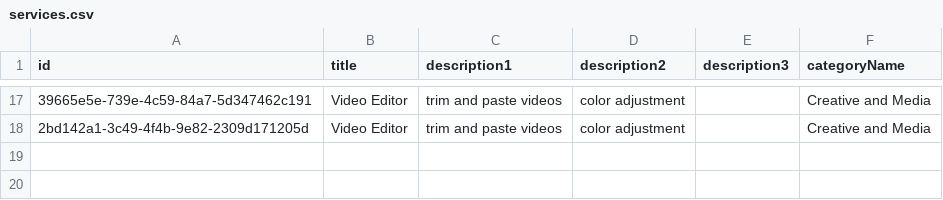
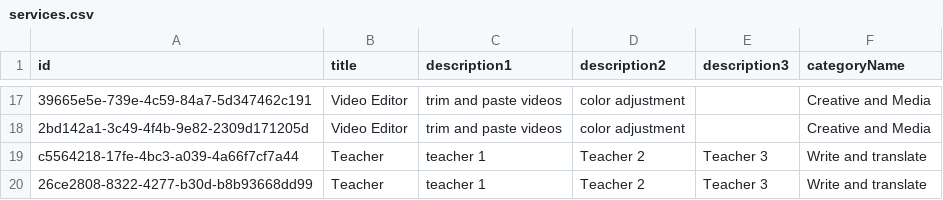
Before and after one commit to henryharris-psp/Jobonic-Offer-Find, a CSV file: client/fastwork-ui/src/services.csv, drawn as a sheet; only a part is shown, gaps mark what is left out; the diff names each change by its address in the sheet, - before the commit and + after, or states it on an @@ line.

```diff
--- a/client/fastwork-ui/src/services.csv
+++ b/client/fastwork-ui/src/services.csv
+row 19: c5564218-17fe-4bc3-a039-4a66f7cf7a44 | Teacher | teacher 1 | Teacher 2 | Teacher 3 | Write and translate
+row 20: 26ce2808-8322-4277-b30d-b8b93668dd99 | Teacher | teacher 1 | Teacher 2 | Teacher 3 | Write and translate
```
Also changed, not shown: 4 other files.
